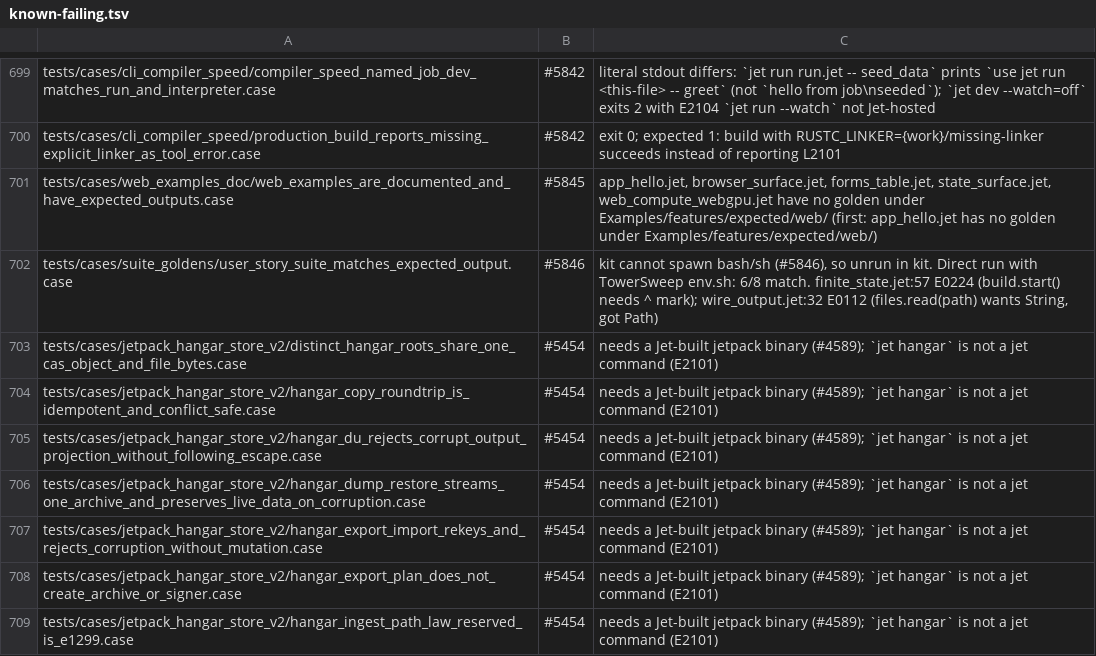
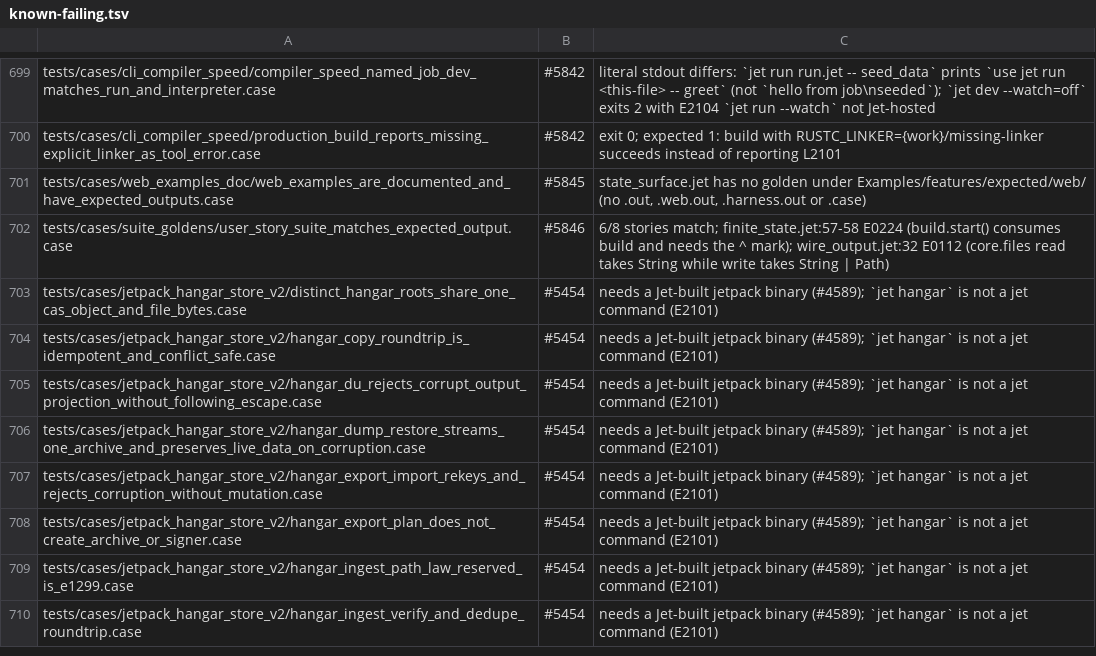
Before and after one commit to jet-language/jet, a TSV file: Tools/testkit/known-failing.tsv, drawn as a sheet; only a part is shown, gaps mark what is left out; the shorter side is filled out with more unchanged rows.

Commit message:
tests: retire compiled_workloads, suite_goldens and web_examples_doc Rust tests; fix their cases
The three Rust files never ran (there is no Cargo root). Their testkit
cases are now the single home, and each case runs:

- compiled_workloads: the case runs Tools/ci/test-compiled-workload-gate.sh
  directly and drops the bogus --self-check argument and the `cwd: {root}`
  line. R7b (bddc49c8d7) deleted three peer adapters that
  peer_adapter_ledger.tsv still names, and the gate self-check failed with
  "peer adapter fixture is missing". service-json-http (candidate),
  embedded-sensor-ring and library-json-roundtrip are restored as test
  data (owner ruling G5 keeps the compiled_workloads peers). The case
  PASSes, with all 33 canaries rejecting.
- suite_goldens and web_examples_doc: the steps used `{repo}`, which is not
  a testkit token, plus `cwd: {root}`, which the kit refuses as escaping
  the work directory. Together these made every shell step fail during
  resolve (#5846). suite_goldens now names `{root}` paths, with no cwd.
  web_examples_doc runs one `bash -c 'cd "{root}" && ...'` step. The web
  check accepts every golden form the golden harness accepts (.out,
  .web.out, .harness.out, .case) and fails on an empty source set.
- release_gates compiled_workload_release_gate: file predicates cannot
  name {root} paths, so the case was REFUSED. The gate, runner,
  self-check script, canaries and the self-check case are now copied into
  the work directory before the assertions run. The suites.txt
  registration row becomes "the self-check case exists and runs the gate".
  The case PASSes, and a mutated canary assertion FAILs.

The duplicate tests/guards/web_examples_doc.jet goes; the case is the home.
tests/guards/example_artifacts.jet used the retired `&` bit operator,
which made the whole tests/guards package unparseable; it now uses
`bit_and`.

suites.txt drops the three rows. The known-failing rows now name the real
remaining defects: #5845 is only state_surface.jet, which has no golden;
#5846 is finite_state.jet E0224 and wire_output.jet E0112. Docs cite the
cases instead of the deleted .rs files.

Cards: #4717 (G3 Rust test removal), #5846, #5845, #1414.

```diff
--- a/Tools/testkit/known-failing.tsv
+++ b/Tools/testkit/known-failing.tsv
@@ -700,4 +700,4 @@ tests/cases/cli_compiler_speed/compiler_speed_named_job_dev_matches_run_and_inte
 tests/cases/cli_compiler_speed/production_build_reports_missing_explicit_linker_as_tool_error.case	#5842	exit 0; expected 1: build with RUSTC_LINKER={work}/missing-linker succeeds instead of reporting L2101
-tests/cases/web_examples_doc/web_examples_are_documented_and_have_expected_outputs.case	#5845	app_hello.jet, browser_surface.jet, forms_table.jet, state_surface.jet, web_compute_webgpu.jet have no golden under Examples/features/expected/web/ (first: app_hello.jet has no golden under Examples/features/expected/web/)
-tests/cases/suite_goldens/user_story_suite_matches_expected_output.case	#5846	kit cannot spawn bash/sh (#5846), so unrun in kit. Direct run with TowerSweep env.sh: 6/8 match. finite_state.jet:57 E0224 (build.start() needs ^ mark); wire_output.jet:32 E0112 (files.read(path) wants String, got Path)
+tests/cases/web_examples_doc/web_examples_are_documented_and_have_expected_outputs.case	#5845	state_surface.jet has no golden under Examples/features/expected/web/ (no .out, .web.out, .harness.out or .case)
+tests/cases/suite_goldens/user_story_suite_matches_expected_output.case	#5846	6/8 stories match; finite_state.jet:57-58 E0224 (build.start() consumes build and needs the ^ mark); wire_output.jet:32 E0112 (core.files read takes String while write takes String | Path)
 tests/cases/jetpack_hangar_store_v2/distinct_hangar_roots_share_one_cas_object_and_file_bytes.case	#5454	needs a Jet-built jetpack binary (#4589); `jet hangar` is not a jet command (E2101)
```
Also changed, not shown: 16 other files.
